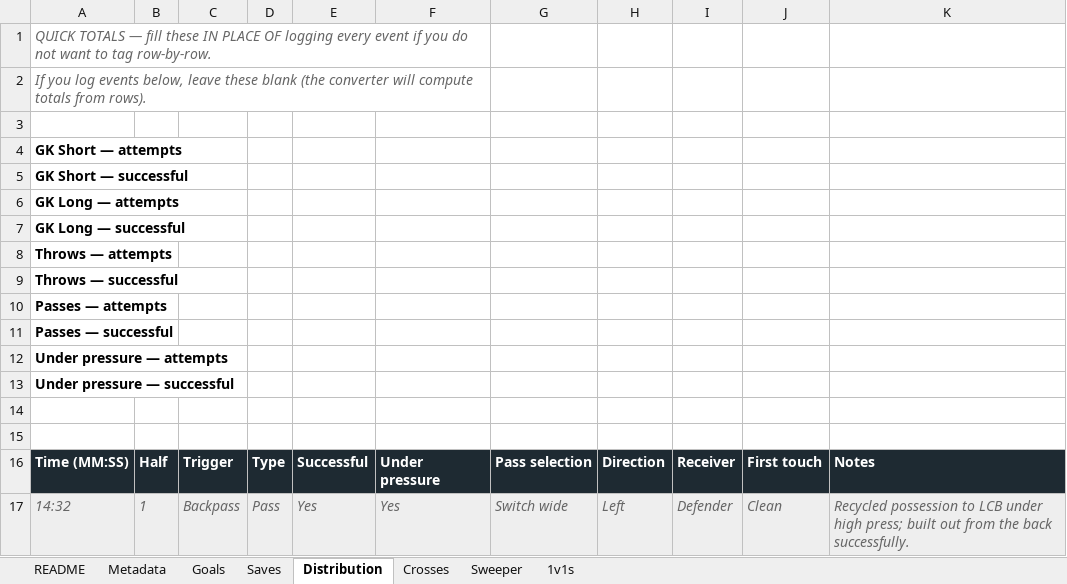
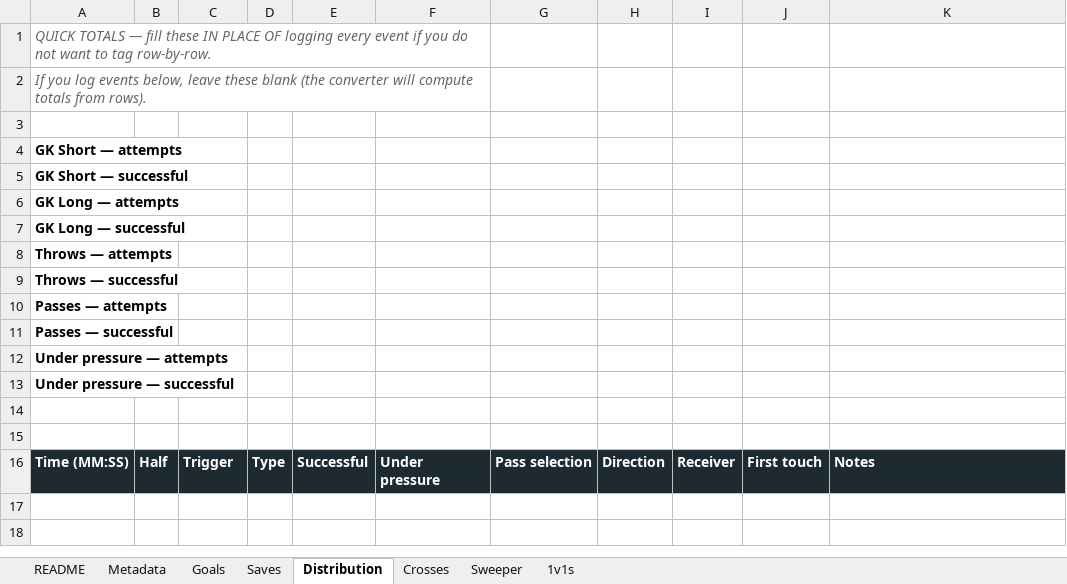
Before and after one commit to JIRAHGrowth/stixanalytix, an Excel workbook: scripts/ground-truth/_template.xlsx, sheet Distribution, drawn as a sheet; values as stored, in another font and other column widths than the file's, no borders; the diff names each change by its address in the sheet, - before the commit and + after, or states it on an @@ line.

```diff
--- a/scripts/ground-truth/_template.xlsx (sheet Distribution)
+++ b/scripts/ground-truth/_template.xlsx (sheet Distribution)
-row 17: 14:32 | 1 | Backpass | Pass | Yes | Yes | Switch wide | Left | Defender | Clean | Recycled possession to LCB under high press; built out from the back successfully.
```
Also changed, not shown: sheet Saves, sheet Goals, sheet Crosses, sheet README, sheet Sweeper, sheet 1v1s, 2 other files.
